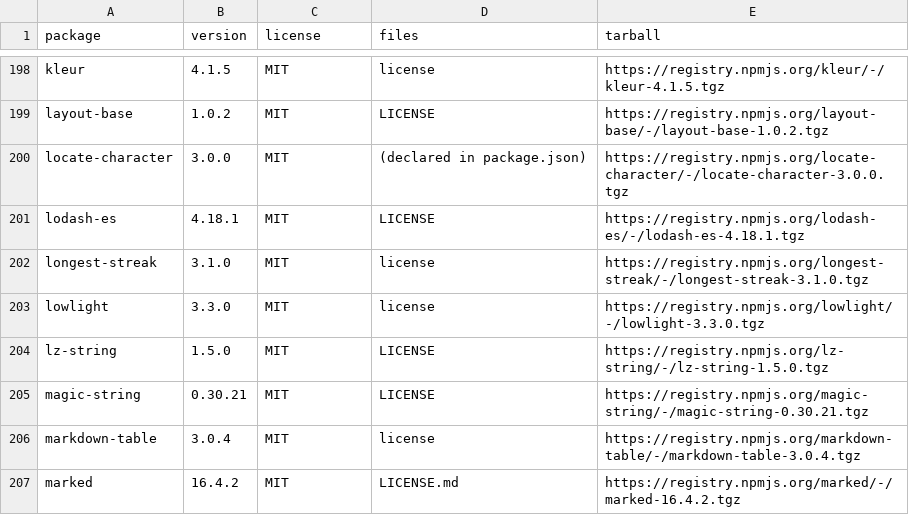
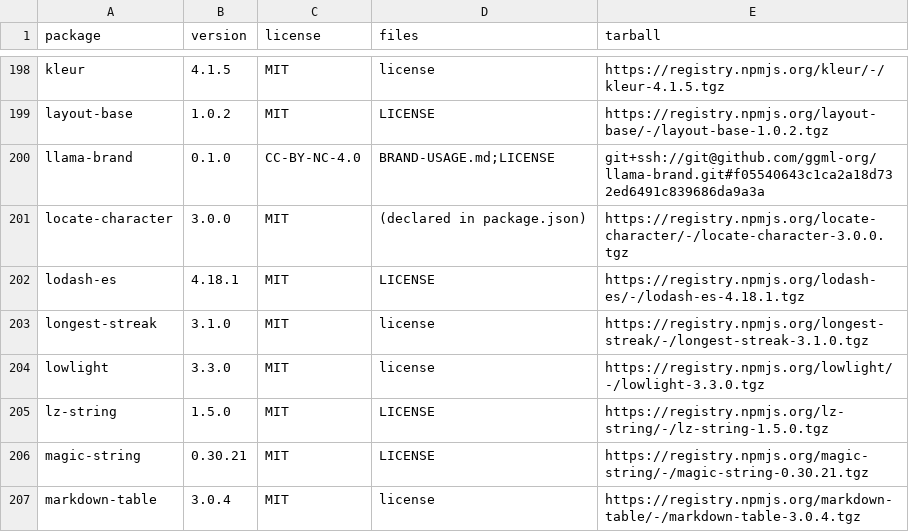
Before and after one commit to bernardladenthin/java-llama.cpp, a CSV file: llama/legal/natives/webui-npm/packages.csv, drawn as a sheet; only a part is shown, gaps mark what is left out; the shorter side is filled out with more unchanged rows.

```diff
--- a/llama/legal/natives/webui-npm/packages.csv
+++ b/llama/legal/natives/webui-npm/packages.csv
@@ -199,2 +199,3 @@ kleur,4.1.5,MIT,license,https://registry.npmjs.org/kleur/-/kleur-4.1.5.tgz
 layout-base,1.0.2,MIT,LICENSE,https://registry.npmjs.org/layout-base/-/layout-base-1.0.2.tgz
+llama-brand,0.1.0,CC-BY-NC-4.0,BRAND-USAGE.md;LICENSE,git+ssh://git@github.com/ggml-org/llama-brand.git#f05540643c1ca2a18d732ed6491c839686da9a3a
 locate-character,3.0.0,MIT,(declared in package.json),https://registry.npmjs.org/locate-character/-/locate-character-3.0.0.tgz
```
Also changed, not shown: 17 other files.
